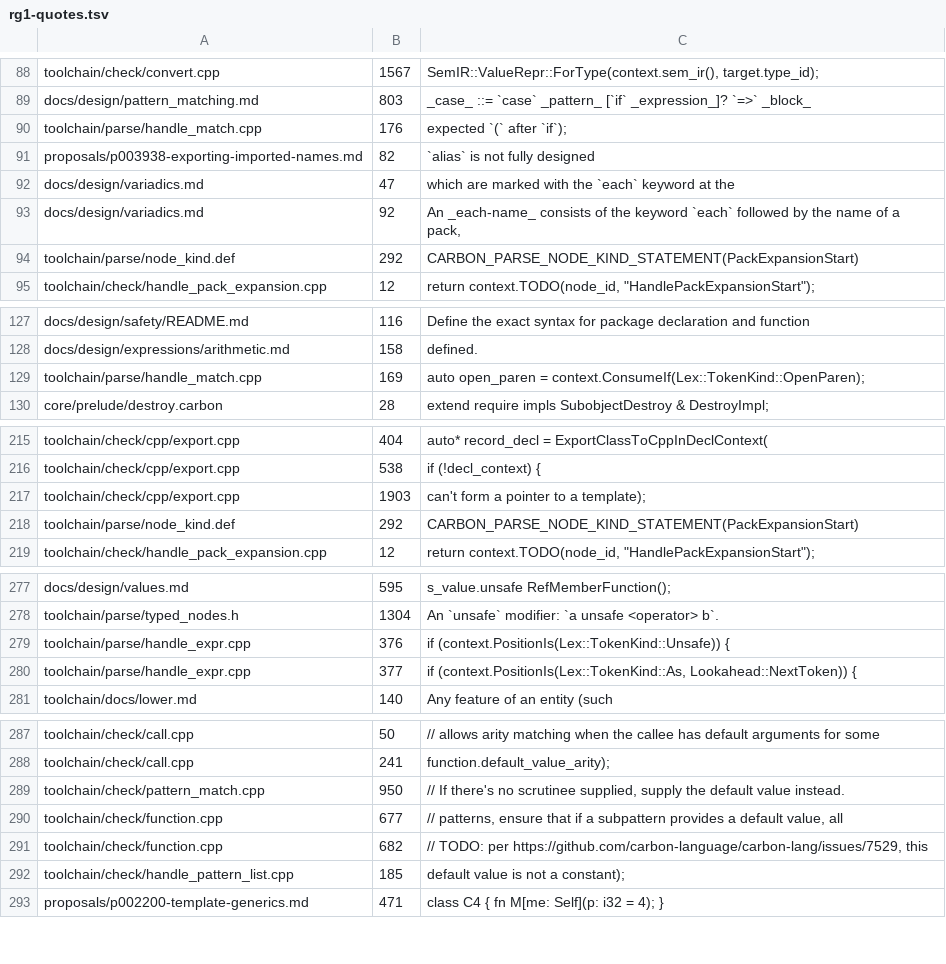
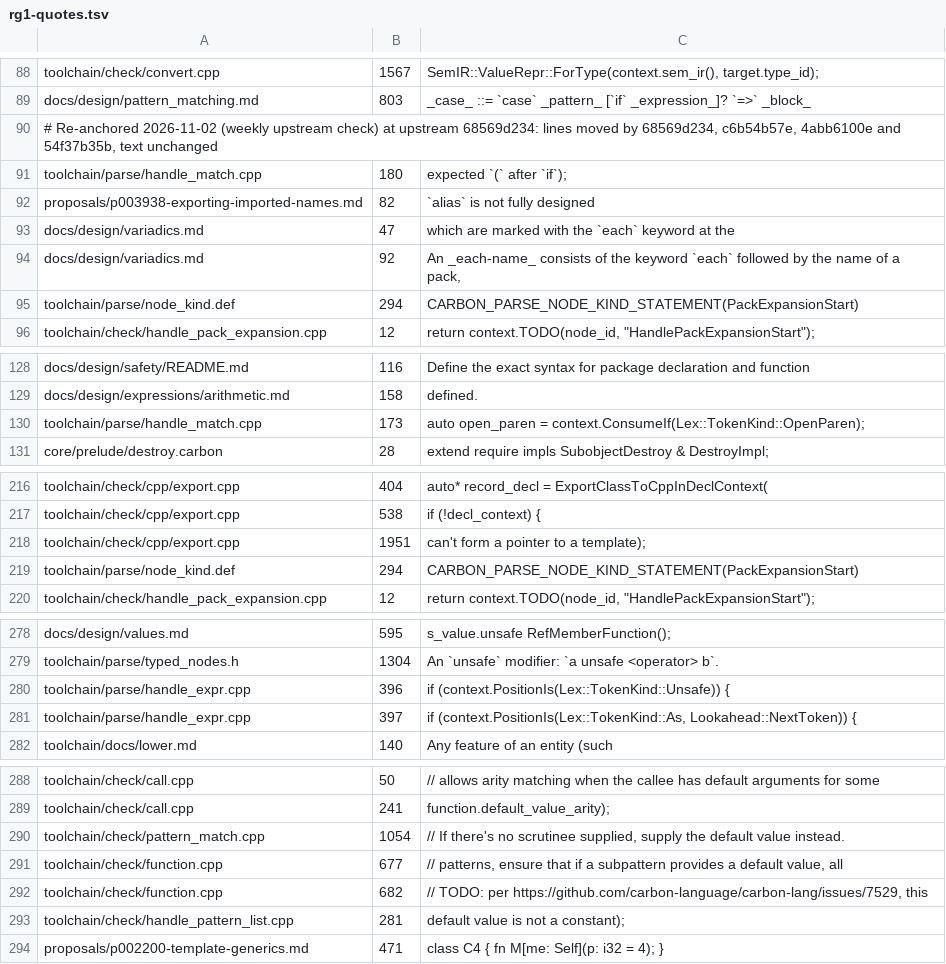
Before and after one commit to jmann345/carbon-lang, a TSV file: fork/register/rg1-quotes.tsv, drawn as a sheet; only a part is shown, gaps mark what is left out; the diff covers the shown part only.

```diff
--- a/fork/register/rg1-quotes.tsv
+++ b/fork/register/rg1-quotes.tsv
@@ -89,3 +89,4 @@ toolchain/check/convert.cpp	1567	SemIR::ValueRepr::ForType(context.sem_ir(), tar
 docs/design/pattern_matching.md	803	_case_ ::= `case` _pattern_ [`if` _expression_]? `=>` _block_
-toolchain/parse/handle_match.cpp	176	"expected `(` after `if`");
+# Re-anchored 2026-11-02 (weekly upstream check) at upstream 68569d234: lines moved by 68569d234, c6b54b57e, 4abb6100e and 54f37b35b, text unchanged
+toolchain/parse/handle_match.cpp	180	"expected `(` after `if`");
 proposals/p003938-exporting-imported-names.md	82	`alias` is not fully designed
@@ -93,3 +94,3 @@ docs/design/variadics.md	47	which are marked with the `each` keyword at the
 docs/design/variadics.md	92	An _each-name_ consists of the keyword `each` followed by the name of a pack,
-toolchain/parse/node_kind.def	292	CARBON_PARSE_NODE_KIND_STATEMENT(PackExpansionStart)
+toolchain/parse/node_kind.def	294	CARBON_PARSE_NODE_KIND_STATEMENT(PackExpansionStart)
 toolchain/check/handle_pack_expansion.cpp	12	return context.TODO(node_id, "HandlePackExpansionStart");
@@ -128,3 +129,3 @@ docs/design/safety/README.md	116	Define the exact syntax for package declaration
 docs/design/expressions/arithmetic.md	158	defined.
-toolchain/parse/handle_match.cpp	169	auto open_paren = context.ConsumeIf(Lex::TokenKind::OpenParen);
+toolchain/parse/handle_match.cpp	173	auto open_paren = context.ConsumeIf(Lex::TokenKind::OpenParen);
 core/prelude/destroy.carbon	28	extend require impls SubobjectDestroy & DestroyImpl;
@@ -216,4 +217,4 @@ toolchain/check/cpp/export.cpp	404	auto* record_decl = ExportClassToCppInDeclCon
 toolchain/check/cpp/export.cpp	538	if (!decl_context) {
-toolchain/check/cpp/export.cpp	1903	"can't form a pointer to a template");
-toolchain/parse/node_kind.def	292	CARBON_PARSE_NODE_KIND_STATEMENT(PackExpansionStart)
+toolchain/check/cpp/export.cpp	1951	"can't form a pointer to a template");
+toolchain/parse/node_kind.def	294	CARBON_PARSE_NODE_KIND_STATEMENT(PackExpansionStart)
 toolchain/check/handle_pack_expansion.cpp	12	return context.TODO(node_id, "HandlePackExpansionStart");
@@ -278,4 +279,4 @@ docs/design/values.md	595	s_value.unsafe RefMemberFunction();
 toolchain/parse/typed_nodes.h	1304	An `unsafe` modifier: `a unsafe <operator> b`.
-toolchain/parse/handle_expr.cpp	376	if (context.PositionIs(Lex::TokenKind::Unsafe)) {
-toolchain/parse/handle_expr.cpp	377	if (context.PositionIs(Lex::TokenKind::As, Lookahead::NextToken)) {
+toolchain/parse/handle_expr.cpp	396	if (context.PositionIs(Lex::TokenKind::Unsafe)) {
+toolchain/parse/handle_expr.cpp	397	if (context.PositionIs(Lex::TokenKind::As, Lookahead::NextToken)) {
 toolchain/docs/lower.md	140	Any feature of an entity (such
@@ -288,6 +289,6 @@ toolchain/check/call.cpp	50	// allows arity matching when the callee has default
 toolchain/check/call.cpp	241	function.default_value_arity);
-toolchain/check/pattern_match.cpp	950	// If there's no scrutinee supplied, supply the default value instead.
+toolchain/check/pattern_match.cpp	1054	// If there's no scrutinee supplied, supply the default value instead.
 toolchain/check/function.cpp	677	// patterns, ensure that if a subpattern provides a default value, all
 toolchain/check/function.cpp	682	// TODO: per https://github.com/carbon-language/carbon-lang/issues/7529, this
-toolchain/check/handle_pattern_list.cpp	185	"default value is not a constant");
+toolchain/check/handle_pattern_list.cpp	281	"default value is not a constant");
 proposals/p002200-template-generics.md	471	class C4 { fn M[me: Self](p: i32 = 4); }
```
Also changed, not shown: 1 edited cell elsewhere in this file, fork/register/rg1-checks.tsv, 3 other files.
